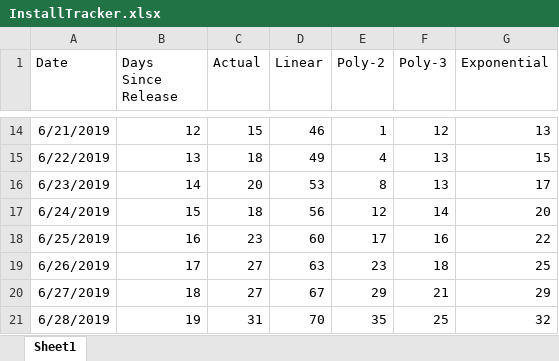
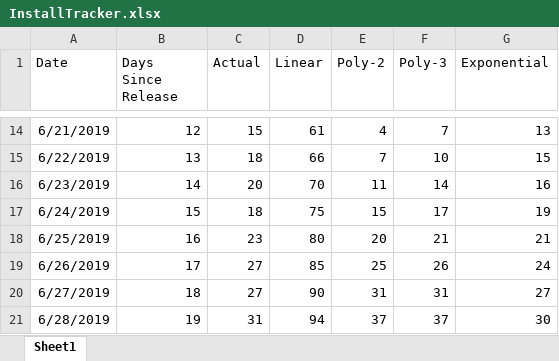
Before and after one commit to westonsfiala/CustomDiceRoller, an Excel workbook: InstallTracker.xlsx, sheet Sheet1, drawn as a sheet; only a part is shown, gaps mark what is left out; values as stored, in another font and other column widths than the file's, no borders; charts and pictures and conditional formats not drawn; the diff covers the shown part only; the diff names each change by its address in the sheet, - before the commit and + after, or states it on an @@ line.

```diff
--- a/InstallTracker.xlsx (sheet Sheet1)
+++ b/InstallTracker.xlsx (sheet Sheet1)
-D14 (Linear): 46
+D14 (Linear): 61
-E14 (Poly-2): 1
+E14 (Poly-2): 4
-F14 (Poly-3): 12
+F14 (Poly-3): 7
-D15 (Linear): 49
+D15 (Linear): 66
-E15 (Poly-2): 4
+E15 (Poly-2): 7
-F15 (Poly-3): 13
+F15 (Poly-3): 10
-D16 (Linear): 53
+D16 (Linear): 70
-E16 (Poly-2): 8
+E16 (Poly-2): 11
-F16 (Poly-3): 13
+F16 (Poly-3): 14
-G16 (Exponential): 17
+G16 (Exponential): 16
-D17 (Linear): 56
+D17 (Linear): 75
-E17 (Poly-2): 12
+E17 (Poly-2): 15
-F17 (Poly-3): 14
+F17 (Poly-3): 17
-G17 (Exponential): 20
+G17 (Exponential): 19
-D18 (Linear): 60
+D18 (Linear): 80
-E18 (Poly-2): 17
+E18 (Poly-2): 20
-F18 (Poly-3): 16
+F18 (Poly-3): 21
-G18 (Exponential): 22
+G18 (Exponential): 21
-D19 (Linear): 63
+D19 (Linear): 85
-E19 (Poly-2): 23
+E19 (Poly-2): 25
-F19 (Poly-3): 18
+F19 (Poly-3): 26
-G19 (Exponential): 25
+G19 (Exponential): 24
-D20 (Linear): 67
+D20 (Linear): 90
-E20 (Poly-2): 29
+E20 (Poly-2): 31
-F20 (Poly-3): 21
+F20 (Poly-3): 31
-G20 (Exponential): 29
+G20 (Exponential): 27
-D21 (Linear): 70
+D21 (Linear): 94
-E21 (Poly-2): 35
+E21 (Poly-2): 37
-F21 (Poly-3): 25
+F21 (Poly-3): 37
-G21 (Exponential): 32
+G21 (Exponential): 30
```
Also changed, not shown: 183 edited cells elsewhere in this sheet, formulas that keep their value, charts or pictures.
